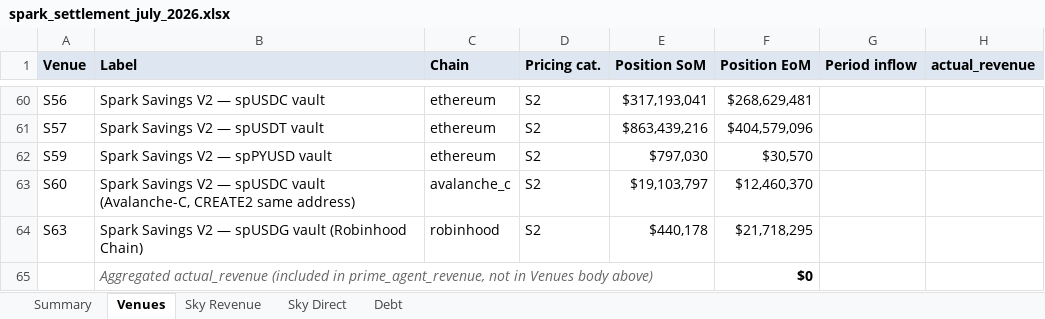
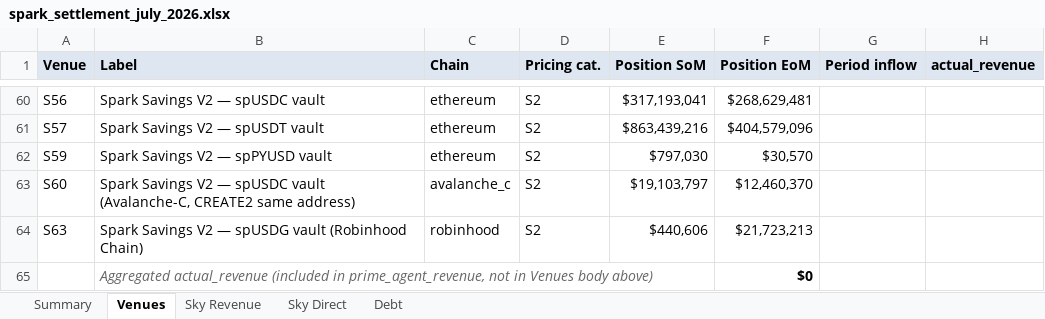
Before and after one commit to soterlabs/settlement-cycle, an Excel workbook: settlements/spark/2026-07/spark_settlement_july_2026.xlsx, sheet Venues, drawn as a sheet; only a part is shown, gaps mark what is left out; values as stored, in another font and other column widths than the file's, no borders; the diff names each change by its address in the sheet, - before the commit and + after, or states it on an @@ line.

```diff
--- a/settlements/spark/2026-07/spark_settlement_july_2026.xlsx (sheet Venues)
+++ b/settlements/spark/2026-07/spark_settlement_july_2026.xlsx (sheet Venues)
-E64 (Position SoM): $440,178
+E64 (Position SoM): $440,606
-F64 (Position EoM): $21,718,295
+F64 (Position EoM): $21,723,213
```
Also changed, not shown: sheet Sky Revenue, sheet Summary, sheet Debt, settlements/grove/2026-07/grove_settlement_july_2026.xlsx, settlements/keel/2026-07/keel_settlement_july_2026.xlsx, 7 other files.
